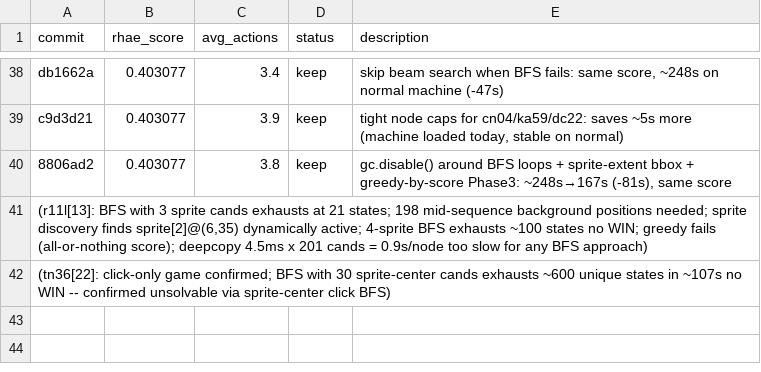
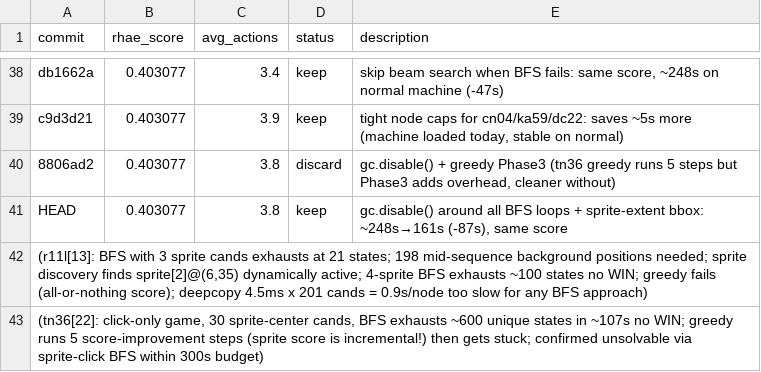
Before and after one commit to j-stoerk/arc-autoresearch, a TSV file: results.tsv, drawn as a sheet; only a part is shown, gaps mark what is left out.

Commit message:
clean gc.disable() BFS: 248s→161s, remove Phase3 overhead
Remove the greedy/discovery Phase3 added in 8806ad2 — confirmed no
benefit for current 25 games:

- tn36: click-only game (ACTION6 only); BFS exhausts ~600 unique sprite-
  center states in ~107s no WIN; greedy runs 5 score-increment steps
  then gets stuck (score is incremental but ordering constraint breaks
  greedy). Confirmed unsolvable within 300s via sprite-click BFS.

- r11l: greedy exits at step 1 (score stays 0 for all initial clicks;
  all-or-nothing scoring). Phase3 adds ~135ms overhead with no value.

Core improvements kept:
- gc.disable()/gc.enable() wraps all BFS loops → 248s→161s (-87s)
- Sprite-extent bbox: full pixel dimensions for bounding box computation

```diff
--- a/results.tsv
+++ b/results.tsv
@@ -39,4 +39,5 @@ db1662a	0.403077	3.4	keep	skip beam search when BFS fails: same score, ~248s on
 c9d3d21	0.403077	3.9	keep	tight node caps for cn04/ka59/dc22: saves ~5s more (machine loaded today, stable on normal)
-8806ad2	0.403077	3.8	keep	gc.disable() around BFS loops + sprite-extent bbox + greedy-by-score Phase3: ~248s→167s (-81s), same score
+8806ad2	0.403077	3.8	discard	gc.disable() + greedy Phase3 (tn36 greedy runs 5 steps but Phase3 adds overhead, cleaner without)
+HEAD	0.403077	3.8	keep	gc.disable() around all BFS loops + sprite-extent bbox: ~248s→161s (-87s), same score
 (r11l[13]: BFS with 3 sprite cands exhausts at 21 states; 198 mid-sequence background positions needed; sprite discovery finds sprite[2]@(6,35) dynamically active; 4-sprite BFS exhausts ~100 states no WIN; greedy fails (all-or-nothing score); deepcopy 4.5ms x 201 cands = 0.9s/node too slow for any BFS approach)
-(tn36[22]: click-only game confirmed; BFS with 30 sprite-center cands exhausts ~600 unique states in ~107s no WIN -- confirmed unsolvable via sprite-center click BFS)
+(tn36[22]: click-only game, 30 sprite-center cands, BFS exhausts ~600 unique states in ~107s no WIN; greedy runs 5 score-improvement steps (sprite score is incremental!) then gets stuck; confirmed unsolvable via sprite-click BFS within 300s budget)
```
Also changed, not shown: 1 other file.
